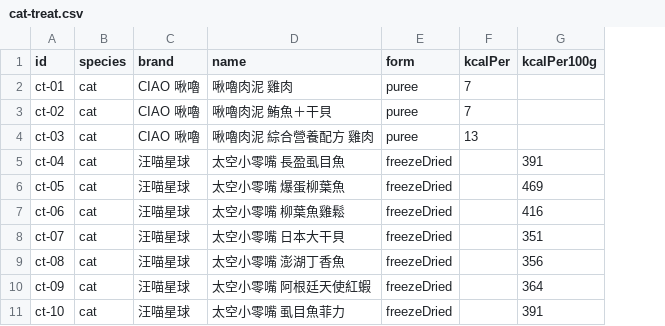
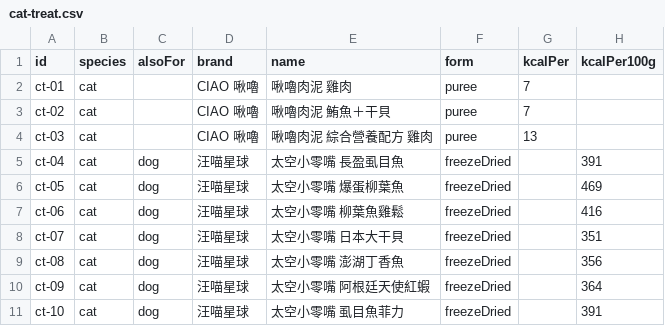
Before and after one commit to Tim-xuan-you/zone27-web, a CSV file: data/cat-treat.csv, drawn as a sheet; only a part is shown; the diff names each change by its address in the sheet, - before the commit and + after, or states it on an @@ line.

```diff
--- a/data/cat-treat.csv
+++ b/data/cat-treat.csv
+column C (alsoFor), rows 5-11: all dog
```
Also changed, not shown: 5 other files.
